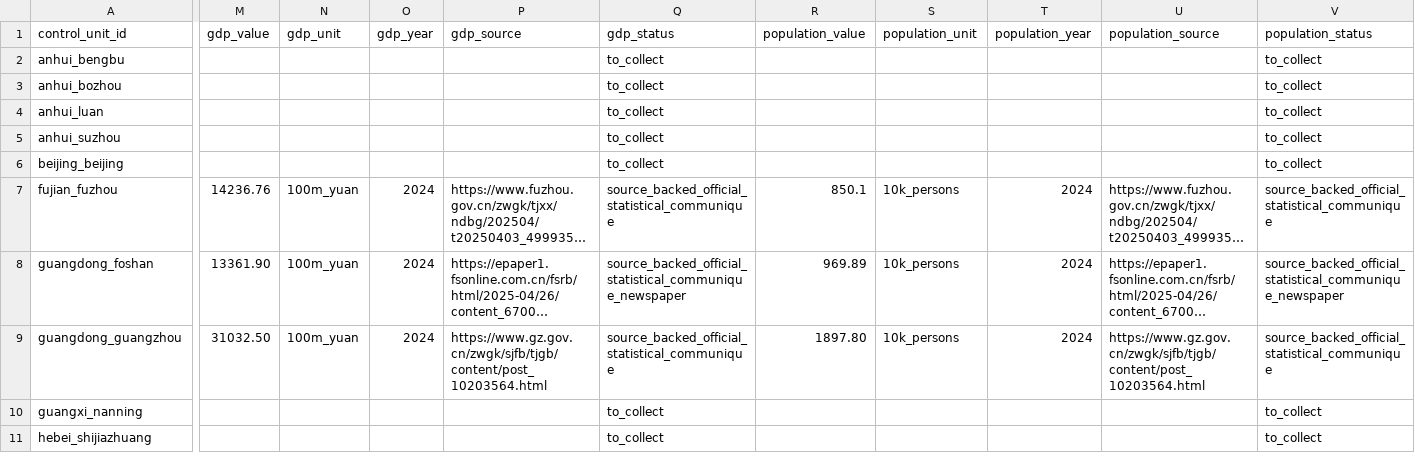
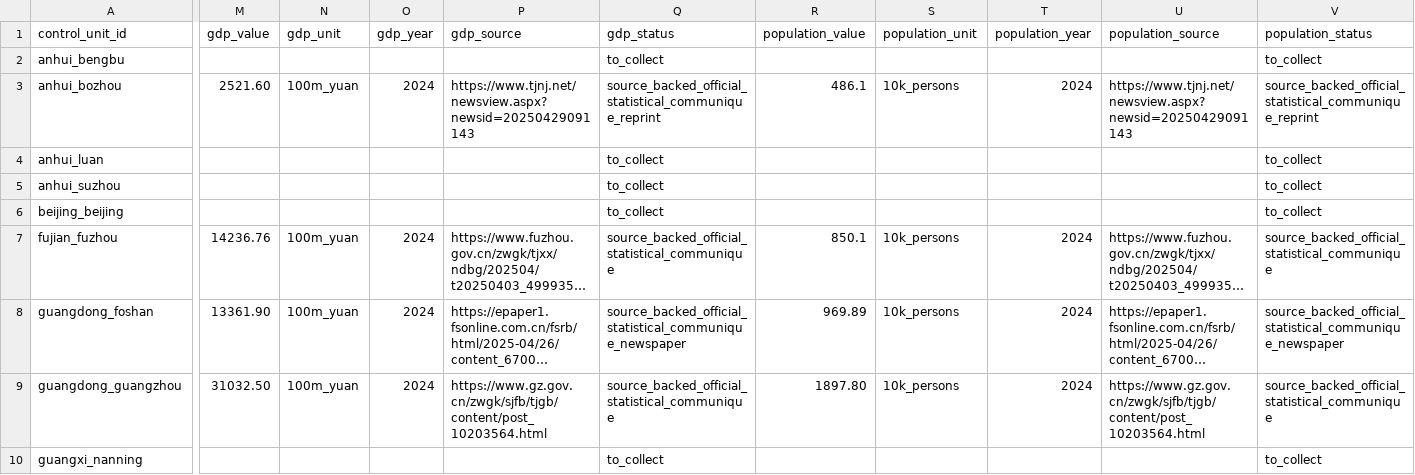
Before and after one commit to Shunyu1001/LGFV, a CSV file: data/analysis_inputs/contemporary_city_controls.csv, drawn as a sheet; only a part is shown, gaps mark what is left out; the shorter side is filled out with more unchanged rows; long unchanged cells end in …; the diff covers the shown part only; the diff names each change by its address in the sheet, - before the commit and + after, or states it on an @@ line.

```diff
--- a/data/analysis_inputs/contemporary_city_controls.csv
+++ b/data/analysis_inputs/contemporary_city_controls.csv
-M3 (gdp_value): (empty)
+M3 (gdp_value): 2521.60
-N3 (gdp_unit): (empty)
+N3 (gdp_unit): 100m_yuan
-O3 (gdp_year): (empty)
+O3 (gdp_year): 2024
-P3 (gdp_source): (empty)
+P3 (gdp_source): https://www.tjnj.net/newsview.aspx?newsid=20250429091143
-Q3 (gdp_status): to_collect
+Q3 (gdp_status): source_backed_official_statistical_communique_reprint
-R3 (population_value): (empty)
+R3 (population_value): 486.1
-S3 (population_unit): (empty)
+S3 (population_unit): 10k_persons
-T3 (population_year): (empty)
+T3 (population_year): 2024
-U3 (population_source): (empty)
+U3 (population_source): https://www.tjnj.net/newsview.aspx?newsid=20250429091143
-V3 (population_status): to_collect
+V3 (population_status): source_backed_official_statistical_communique_reprint
```
Also changed, not shown: 39 edited cells elsewhere in this file, data/analysis_inputs/contemporary_city_controls_source_backed.csv, data/analysis_inputs/controlled_lpm_institutional_change.csv, 13 other files.
